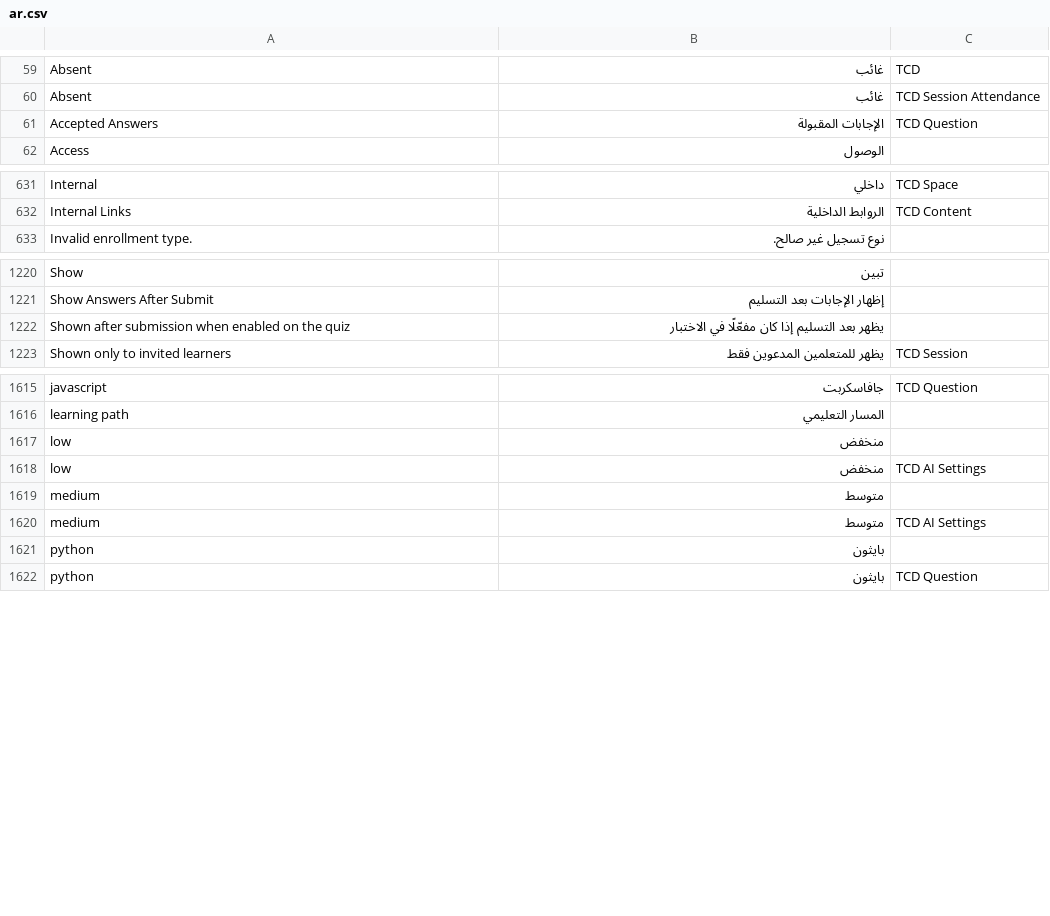
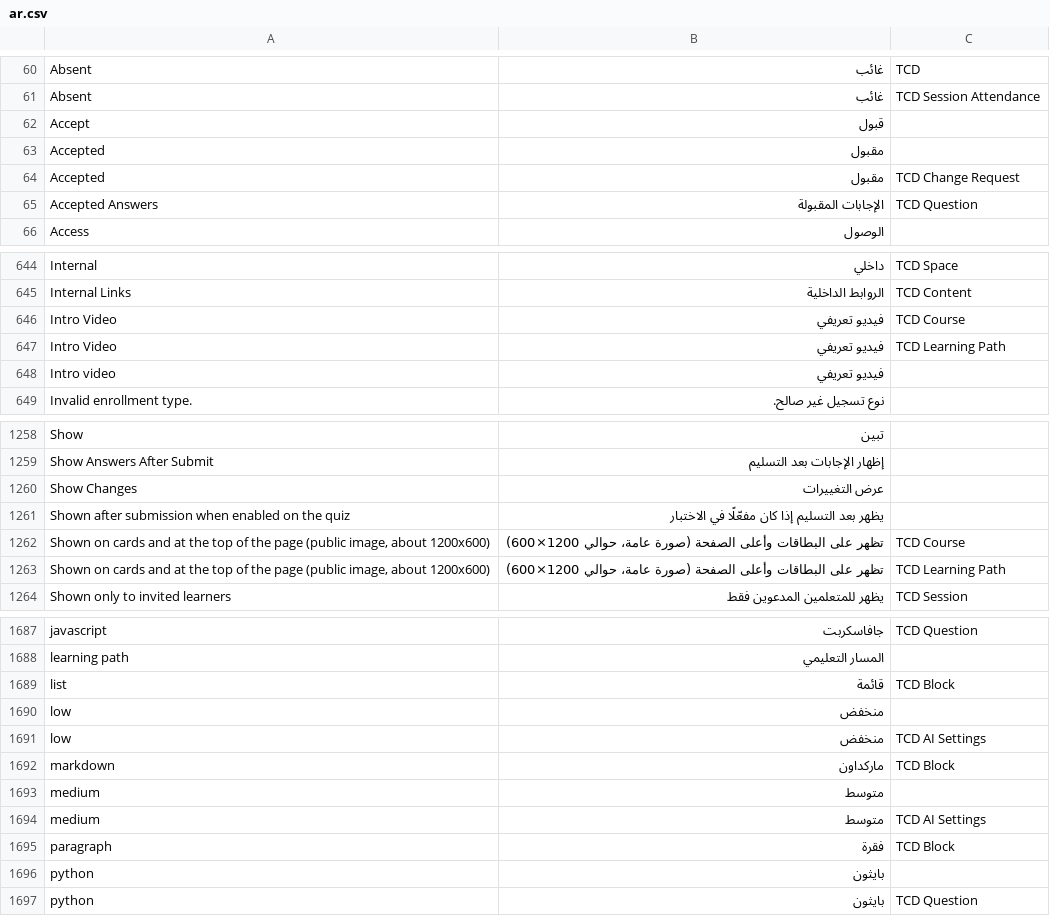
Before and after one commit to VintrXo/vintraxo_tcd, a CSV file: vintraxo_tcd/translations/ar.csv, drawn as a sheet; only a part is shown, gaps mark what is left out; the diff covers the shown part only.

```diff
--- a/vintraxo_tcd/translations/ar.csv
+++ b/vintraxo_tcd/translations/ar.csv
@@ -60,2 +61,5 @@ Absent,غائب,TCD
 Absent,غائب,TCD Session Attendance
+Accept,قبول
+Accepted,مقبول
+Accepted,مقبول,TCD Change Request
 Accepted Answers,الإجابات المقبولة,TCD Question
@@ -632,2 +645,5 @@ Internal,داخلي,TCD Space
 Internal Links,الروابط الداخلية,TCD Content
+Intro Video,فيديو تعريفي,TCD Course
+Intro Video,فيديو تعريفي,TCD Learning Path
+Intro video,فيديو تعريفي
 Invalid enrollment type.,نوع تسجيل غير صالح.
@@ -1221,3 +1259,6 @@ Show,تبين
 Show Answers After Submit,إظهار الإجابات بعد التسليم
+Show Changes,عرض التغييرات
 Shown after submission when enabled on the quiz,يظهر بعد التسليم إذا كان مفعّلًا في الاختبار
+"Shown on cards and at the top of the page (public image, about 1200x600)",تظهر على البطاقات وأعلى الصفحة (صورة عامة، حوالي 1200×600),TCD Course
+"Shown on cards and at the top of the page (public image, about 1200x600)",تظهر على البطاقات وأعلى الصفحة (صورة عامة، حوالي 1200×600),TCD Learning Path
 Shown only to invited learners,يظهر للمتعلمين المدعوين فقط,TCD Session
@@ -1616,6 +1688,9 @@ javascript,جافاسكربت,TCD Question
 learning path,المسار التعليمي
+list,قائمة,TCD Block
 low,منخفض
 low,منخفض,TCD AI Settings
+markdown,ماركداون,TCD Block
 medium,متوسط
 medium,متوسط,TCD AI Settings
+paragraph,فقرة,TCD Block
 python,بايثون
```
Also changed, not shown: 63 added rows elsewhere in this file, 40 other files.
